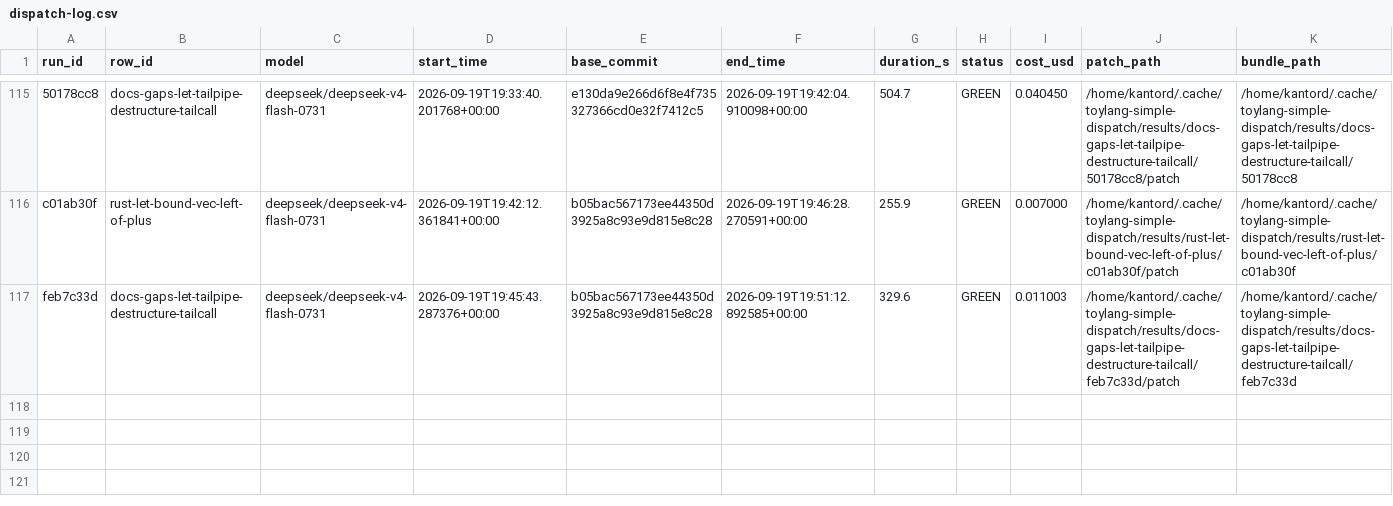
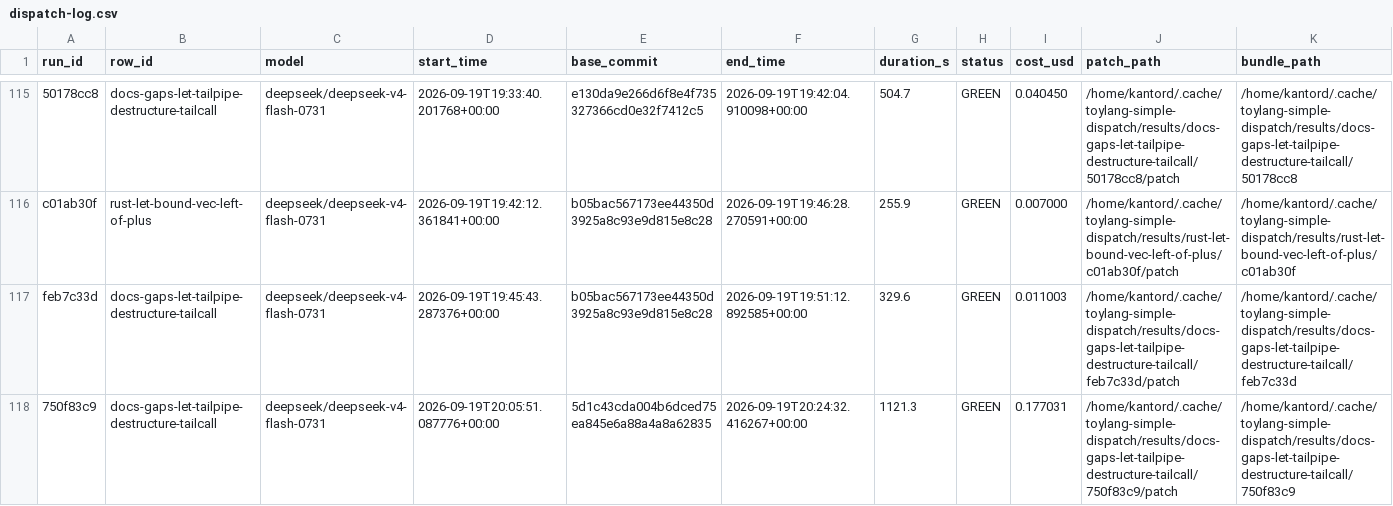
Before and after one commit to kantord/toylang, a CSV file: plans/dispatch-log.csv, drawn as a sheet; only a part is shown, gaps mark what is left out; rows hold the shown columns only; the diff names each change by its address in the sheet, - before the commit and + after, or states it on an @@ line.

```diff
--- a/plans/dispatch-log.csv
+++ b/plans/dispatch-log.csv
+row 118: 750f83c9 | docs-gaps-let-tailpipe-destructure-tailcall | deepseek/deepseek-v4-flash-0731 | 2026-09-19T20:05:51.087776+00:00 | 5d1c43cda004b6dced75ea845e6a88a4a8a62835 | 2026-09-19T20:24:32.416267+00:00 | 1121.3 | GREEN | 0.177031 | /home/kantord/.cache/toylang-simple-dispatch/results/docs-gaps-let-tailpipe-destructure-tailcall/750f83c9/patch | /home/kantord/.cache/toylang-simple-dispatch/results/docs-gaps-let-tailpipe-destructure-tailcall/750f83c9
```
Also changed, not shown: 1 other file.
